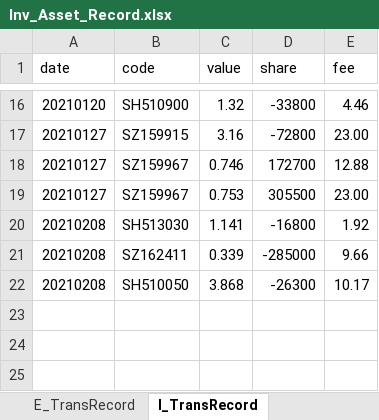
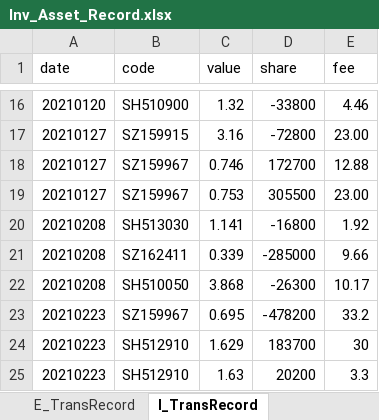
Before and after one commit to laye0619/my_inv_mgr, an Excel workbook: 01_params/Inv_Asset_Record.xlsx, sheet I_TransRecord, drawn as a sheet; only a part is shown, gaps mark what is left out; values as stored, in another font and other column widths than the file's, no borders; the diff names each change by its address in the sheet, - before the commit and + after, or states it on an @@ line.

```diff
--- a/01_params/Inv_Asset_Record.xlsx (sheet I_TransRecord)
+++ b/01_params/Inv_Asset_Record.xlsx (sheet I_TransRecord)
+row 23: 20210223 | SZ159967 | 0.695 | -478200 | 33.2
+row 24: 20210223 | SH512910 | 1.629 | 183700 | 30
+row 25: 20210223 | SH512910 | 1.63 | 20200 | 3.3
```
Also changed, not shown: sheet 资金归集, sheet Inv Portfolio, sheet E_TransRecord, sheet MasterData, sheet P_TransRecord, 26 other files.
